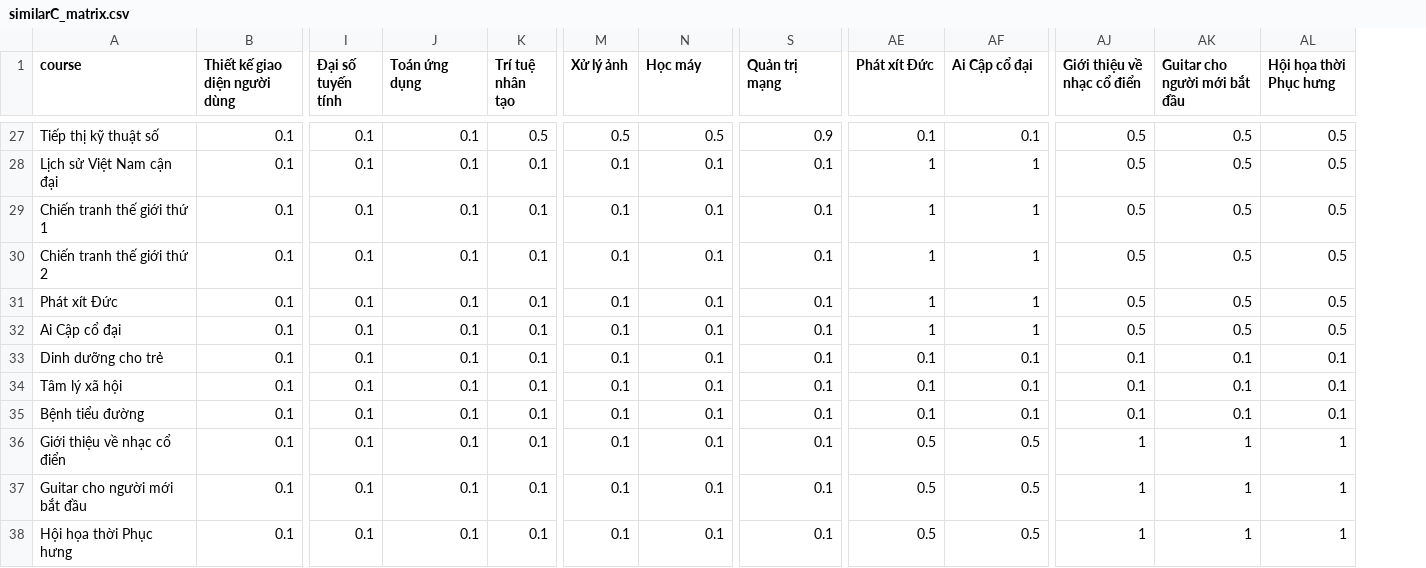
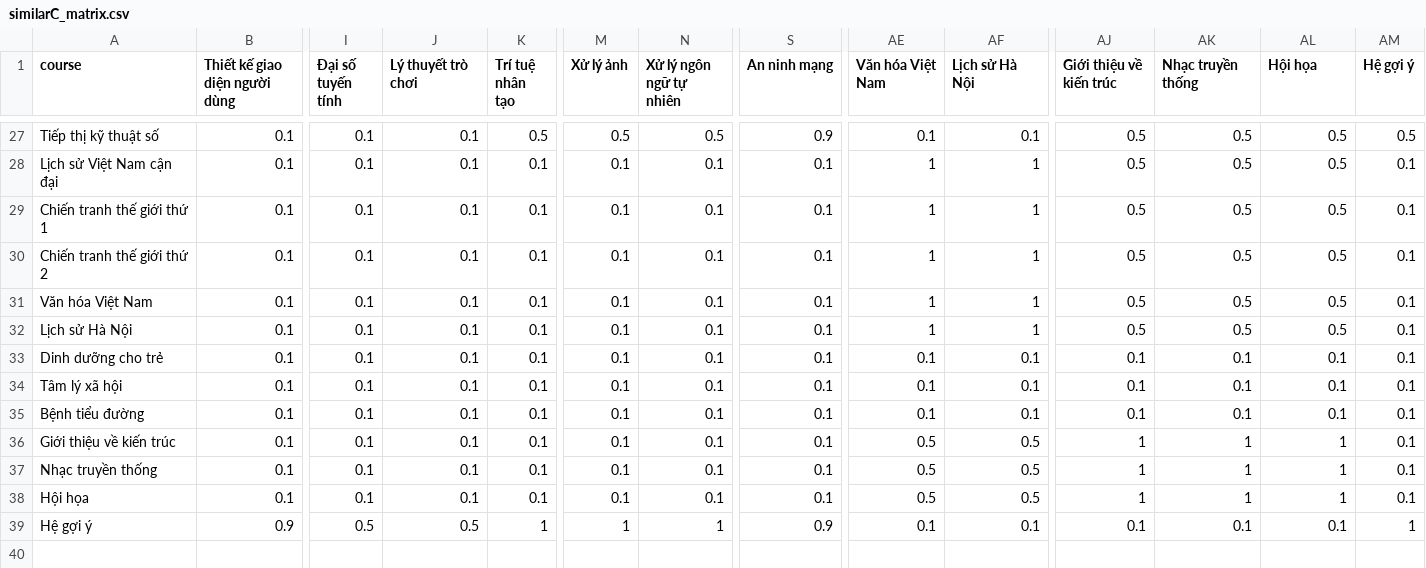
Before and after one commit to vucongduy192/elearning, a CSV file: public/recommend/similarC_matrix.csv, drawn as a sheet; only a part is shown, gaps mark what is left out; rows hold the shown columns only; the diff covers the shown part only; the diff names each change by its address in the sheet, - before the commit and + after, or states it on an @@ line.

```diff
--- a/public/recommend/similarC_matrix.csv
+++ b/public/recommend/similarC_matrix.csv
+column AM (Hệ gợi ý), rows 27-38: 0.5 | 0.1 | 0.1 | 0.1 | 0.1 | 0.1 | 0.1 | 0.1 | 0.1 | 0.1 | 0.1 | 0.1
-J1: Toán ứng dụng
+J1: Lý thuyết trò chơi
-N1: Học máy
+N1: Xử lý ngôn ngữ tự nhiên
-S1: Quản trị mạng
+S1: An ninh mạng
-AE1: Phát xít Đức
+AE1: Văn hóa Việt Nam
-AF1: Ai Cập cổ đại
+AF1: Lịch sử Hà Nội
-AJ1: Giới thiệu về nhạc cổ điển
+AJ1: Giới thiệu về kiến trúc
-AK1: Guitar cho người mới bắt đầu
+AK1: Nhạc truyền thống
-AL1: Hội họa thời Phục hưng
+AL1: Hội họa
-A31 (course): Phát xít Đức
+A31 (course): Văn hóa Việt Nam
-A32 (course): Ai Cập cổ đại
+A32 (course): Lịch sử Hà Nội
-A36 (course): Giới thiệu về nhạc cổ điển
+A36 (course): Giới thiệu về kiến trúc
-A37 (course): Guitar cho người mới bắt đầu
+A37 (course): Nhạc truyền thống
-A38 (course): Hội họa thời Phục hưng
+A38 (course): Hội họa
+row 39: Hệ gợi ý | 0.9 | 0.5 | 0.5 | 1 | 1 | 1 | 0.9 | 0.1 | 0.1 | 0.1 | 0.1 | 0.1 | 1
```
Also changed, not shown: 3 edited cells elsewhere in this file, SeedSQL/courses.csv, SeedSQL/enroll_test.csv, 34 other files.
